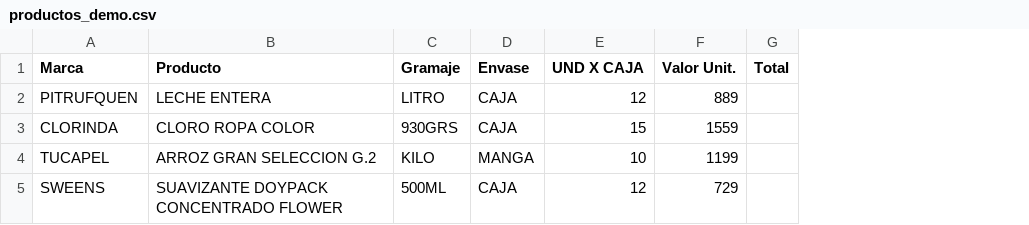
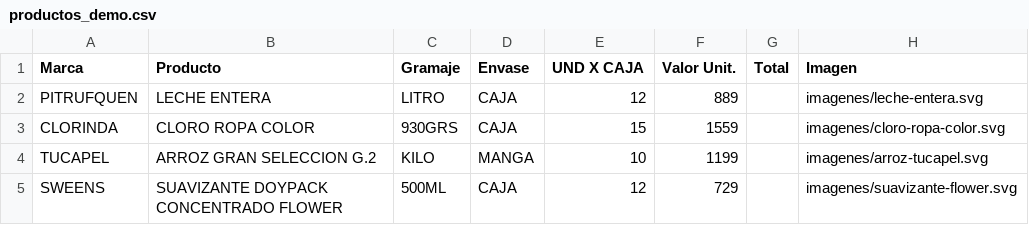
Before and after one commit to RodrigoRV1997/catalogo-mayorista, a CSV file: productos_demo.csv, drawn as a sheet; the diff names each change by its address in the sheet, - before the commit and + after, or states it on an @@ line.

```diff
--- a/productos_demo.csv
+++ b/productos_demo.csv
+column H (Imagen), rows 2-5: imagenes/leche-entera.svg | imagenes/cloro-ropa-color.svg | imagenes/arroz-tucapel.svg | imagenes/suavizante-flower.svg
```
Also changed, not shown: 6 other files.
